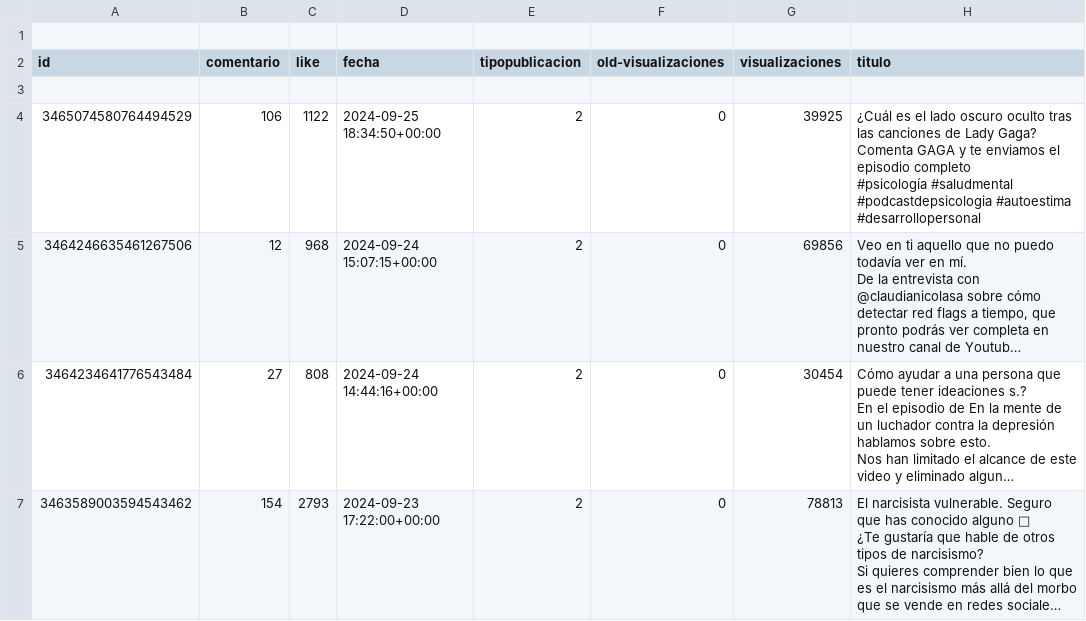
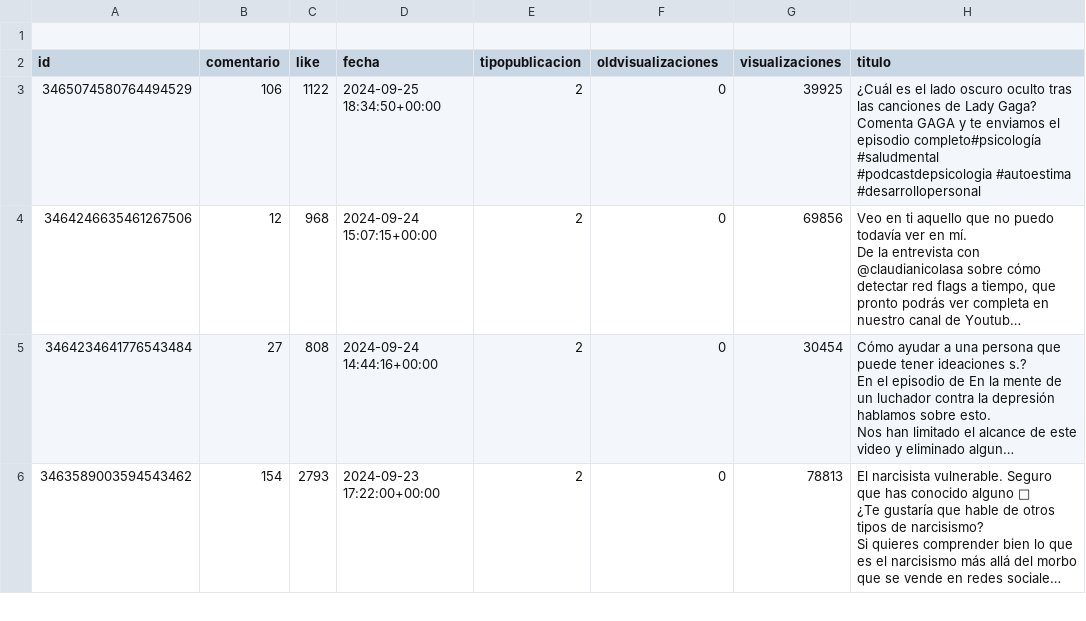
Before and after one commit to carmenntech/Pyspark-Etl-powerbi-instagram, a CSV file: data_user_reels_claudianicolasa.csv, drawn as a sheet; only a part is shown; long unchanged cells end in …; removed rows and columns are numbered as before the commit, all else as after; ↵ is a line break in a cell; the diff names each change by its address in the sheet, - before the commit and + after, or states it on an @@ line.

```diff
--- a/data_user_reels_claudianicolasa.csv
+++ b/data_user_reels_claudianicolasa.csv
-F2: old-visualizaciones
+F2: oldvisualizaciones
-row 3: (empty)
-H3 (titulo): …el episodio completo ↵ #psicología #saludmental #podcastdepsicologia…
+H3 (titulo): …el episodio completo#psicología #saludmental #podcastdepsicologia…
```
Also changed, not shown: 2 other files.
